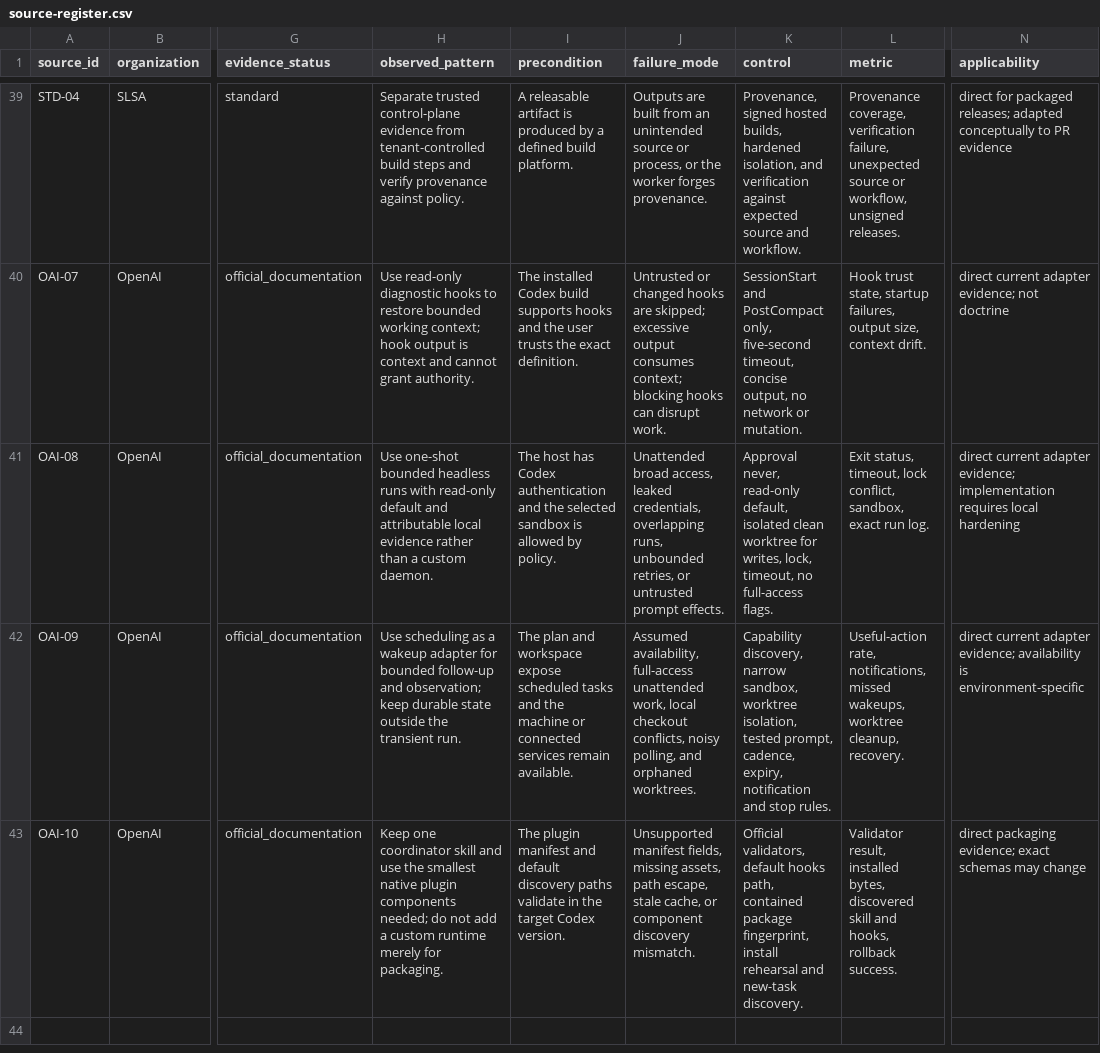
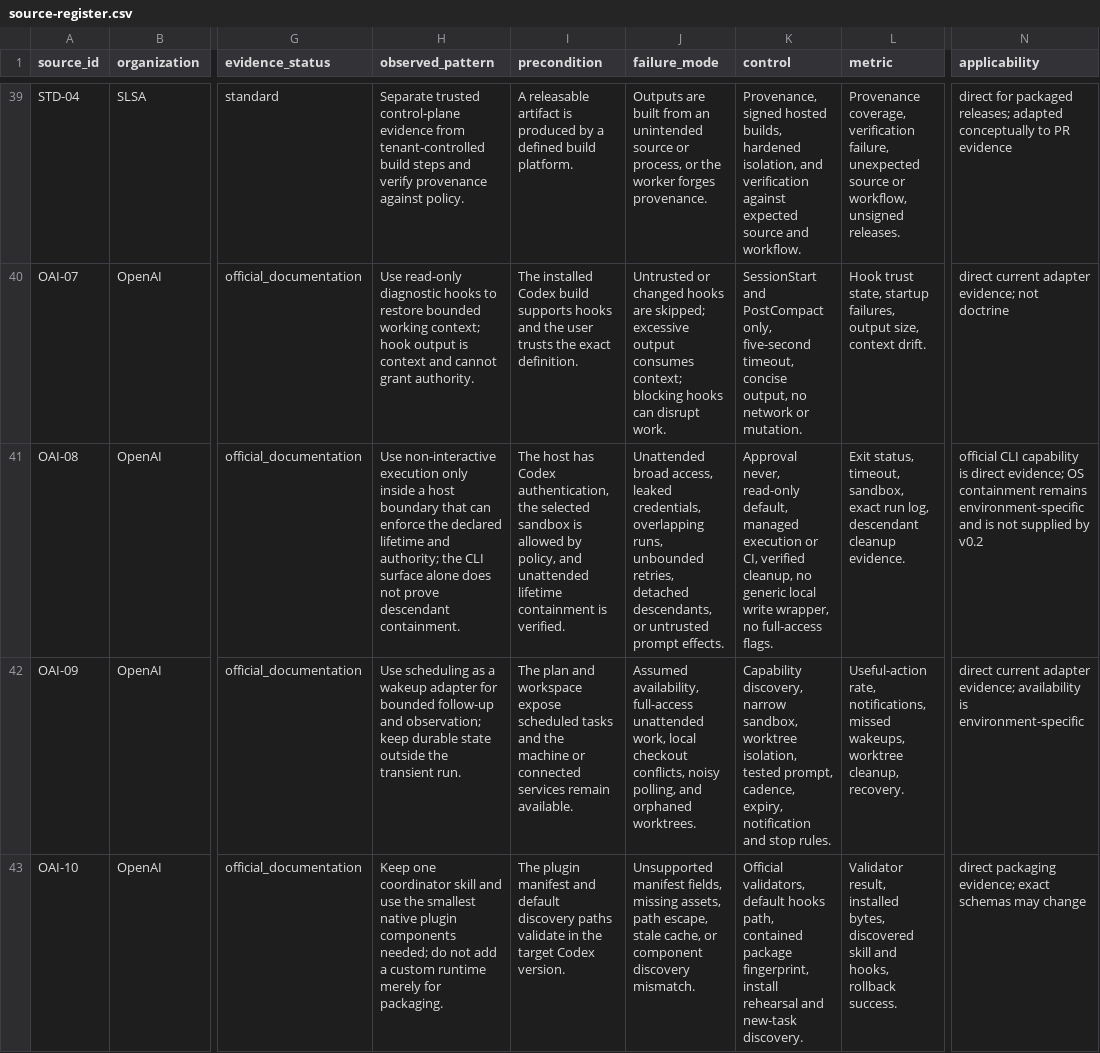
Before and after one commit to openboa-ai/hydra, a CSV file: plugins/openboa-ai-native-sdlc/skills/openboa-ai-native-sdlc/references/research/source-register.csv, drawn as a sheet; only a part is shown, gaps mark what is left out; the diff names each change by its address in the sheet, - before the commit and + after, or states it on an @@ line.

Commit message:
fix: remove uncontained local headless execution

```diff
--- a/plugins/openboa-ai-native-sdlc/skills/openboa-ai-native-sdlc/references/research/source-register.csv
+++ b/plugins/openboa-ai-native-sdlc/skills/openboa-ai-native-sdlc/references/research/source-register.csv
-H41 (observed_pattern): Use one-shot bounded headless runs with read-only default and attributable local evidence rather than a custom daemon.
+H41 (observed_pattern): Use non-interactive execution only inside a host boundary that can enforce the declared lifetime and authority; the CLI surface alone does not prove descendant containment.
-I41 (precondition): …has Codex authentication and the selected sandbox is allowed by policy.
+I41 (precondition): …has Codex authentication, the selected sandbox is allowed by policy, and unattended lifetime containment is verified.
-J41 (failure_mode): …unbounded retries, or untrusted…
+J41 (failure_mode): …unbounded retries, detached descendants, or untrusted…
-K41 (control): …read-only default, isolated clean worktree for writes, lock, timeout, no full-access…
+K41 (control): …read-only default, managed execution or CI, verified cleanup, no generic local write wrapper, no full-access…
-L41 (metric): …status, timeout, lock conflict, sandbox, exact run log.
+L41 (metric): …status, timeout, sandbox, exact run log, descendant cleanup evidence.
-N41 (applicability): direct current adapter evidence; implementation requires local hardening
+N41 (applicability): official CLI capability is direct evidence; OS containment remains environment-specific and is not supplied by v0.2
```
Also changed, not shown: research/openboa-ai-native-sdlc-v0.1/source-register.csv, 19 other files.
